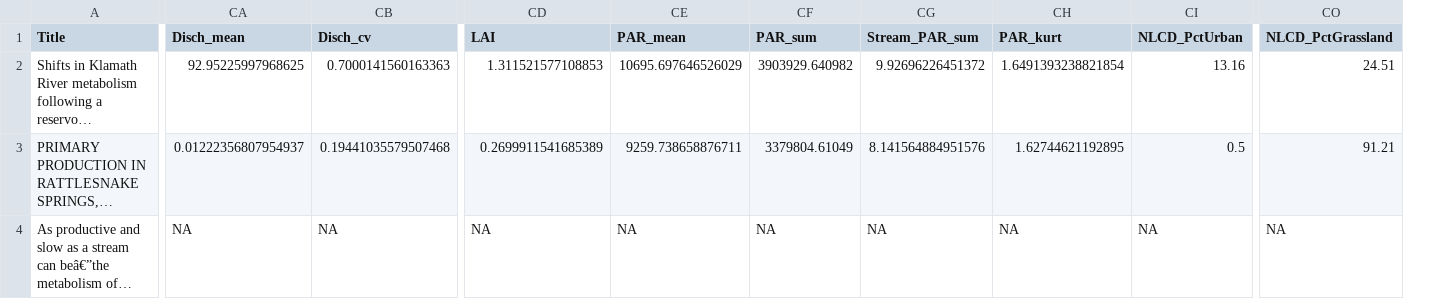
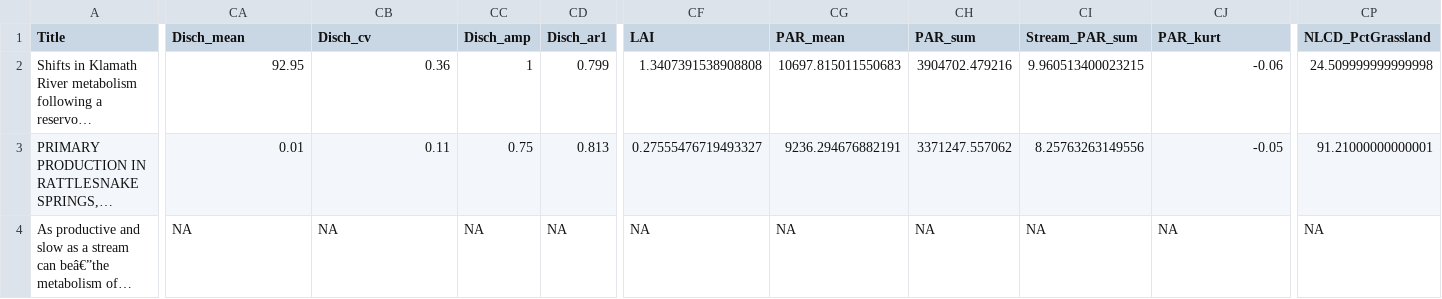
Before and after one commit to hlowman/except_heterotrophy, a CSV file: data_working/literature_streams_watershed_summary_data.csv, drawn as a sheet; only a part is shown, gaps mark what is left out; long unchanged cells end in …; removed rows and columns are numbered as before the commit, all else as after; the diff covers the shown part only; the diff names each change by its address in the sheet, - before the commit and + after, or states it on an @@ line.

```diff
--- a/data_working/literature_streams_watershed_summary_data.csv
+++ b/data_working/literature_streams_watershed_summary_data.csv
+column CC (Disch_amp), rows 2-4: 1 | 0.75 | NA
+column CD (Disch_ar1), rows 2-4: 0.799 | 0.813 | NA
-column CI (NLCD_PctUrban), rows 2-4: 13.16 | 0.5 | NA
-CA2 (Disch_mean): 92.95225997968625
+CA2 (Disch_mean): 92.95
-CB2 (Disch_cv): 0.7000141560163363
+CB2 (Disch_cv): 0.36
-CF2 (LAI): 1.311521577108853
+CF2 (LAI): 1.3407391538908808
-CG2 (PAR_mean): 10695.697646526029
+CG2 (PAR_mean): 10697.815011550683
-CH2 (PAR_sum): 3903929.640982
+CH2 (PAR_sum): 3904702.479216
-CI2 (Stream_PAR_sum): 9.92696226451372
+CI2 (Stream_PAR_sum): 9.960513400023215
-CJ2 (PAR_kurt): 1.6491393238821854
+CJ2 (PAR_kurt): -0.06
-CP2 (NLCD_PctGrassland): 24.51
+CP2 (NLCD_PctGrassland): 24.509999999999998
-CA3 (Disch_mean): 0.01222356807954937
+CA3 (Disch_mean): 0.01
-CB3 (Disch_cv): 0.19441035579507468
+CB3 (Disch_cv): 0.11
-CF3 (LAI): 0.2699911541685389
+CF3 (LAI): 0.27555476719493327
-CG3 (PAR_mean): 9259.738658876711
+CG3 (PAR_mean): 9236.294676882191
-CH3 (PAR_sum): 3379804.61049
+CH3 (PAR_sum): 3371247.557062
-CI3 (Stream_PAR_sum): 8.141564884951576
+CI3 (Stream_PAR_sum): 8.25763263149556
-CJ3 (PAR_kurt): 1.62744621192895
+CJ3 (PAR_kurt): -0.05
-CP3 (NLCD_PctGrassland): 91.21
+CP3 (NLCD_PctGrassland): 91.21000000000001
```
Also changed, not shown: 125 edited cells elsewhere in this file, data_working/literature_streams_data_for_PCA.csv, 8 other files.
